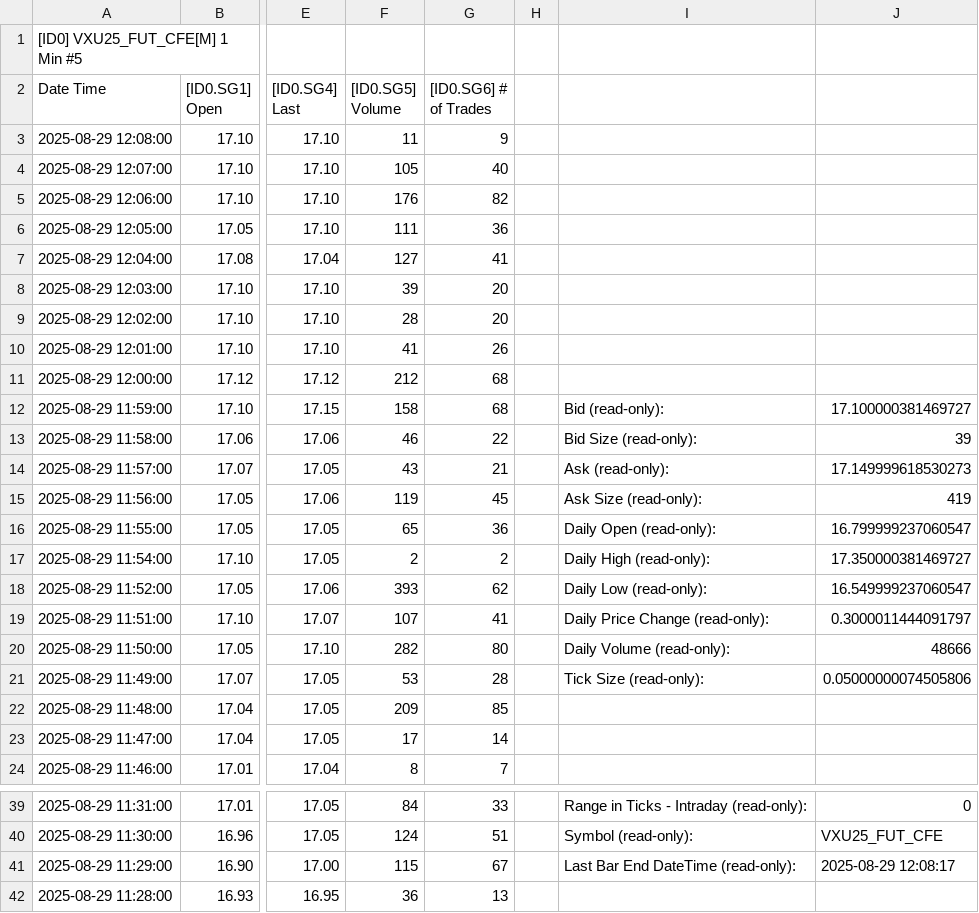
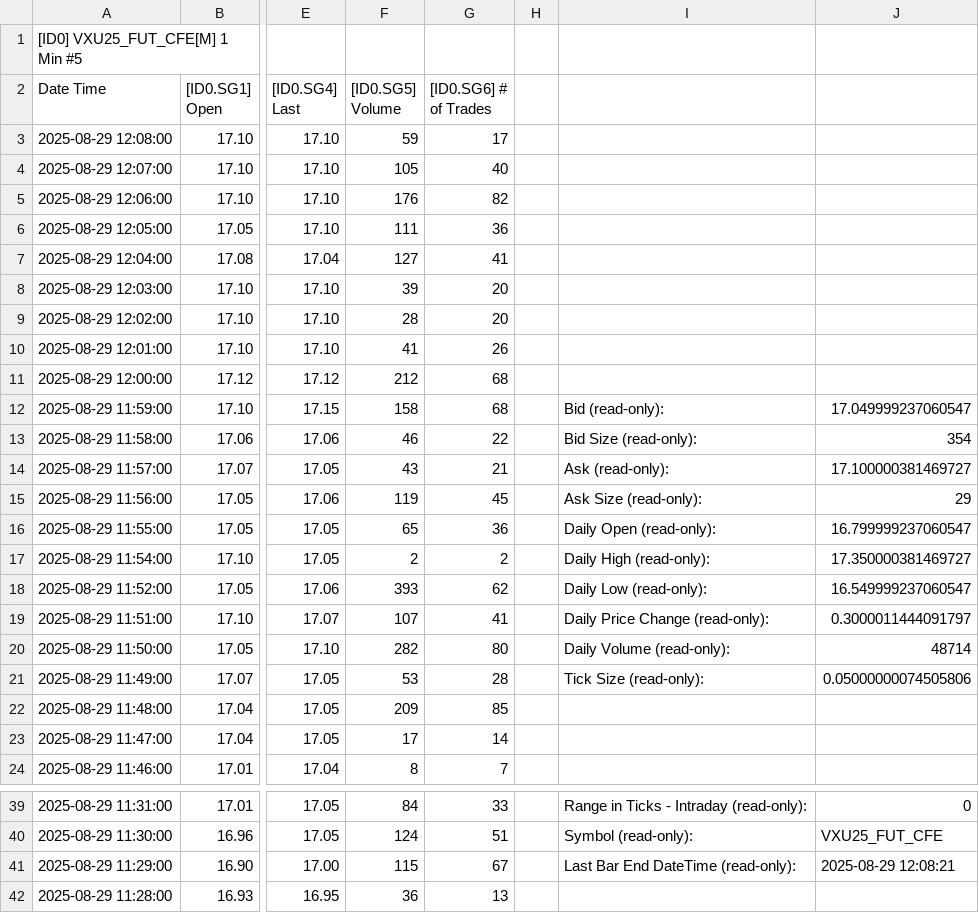
Before and after one commit to timbarber4/ETF-Feed, a TSV file: 1 min VIX Sept.tsv, drawn as a sheet; only a part is shown, gaps mark what is left out; the diff names each change by its address in the sheet, - before the commit and + after, or states it on an @@ line.

```diff
--- a/1 min VIX Sept.tsv
+++ b/1 min VIX Sept.tsv
-F3 ([ID0.SG5] Volume): 11
+F3 ([ID0.SG5] Volume): 59
-G3 ([ID0.SG6] # of Trades): 9
+G3 ([ID0.SG6] # of Trades): 17
-J12: 17.100000381469727
+J12: 17.049999237060547
-J13: 39
+J13: 354
-J14: 17.149999618530273
+J14: 17.100000381469727
-J15: 419
+J15: 29
-J20: 48666
+J20: 48714
-J41: 2025-08-29 12:08:17
+J41: 2025-08-29 12:08:21
```
Also changed, not shown: 1 min GEX.tsv, 30 min VIX Sept.tsv, 1 other file.
